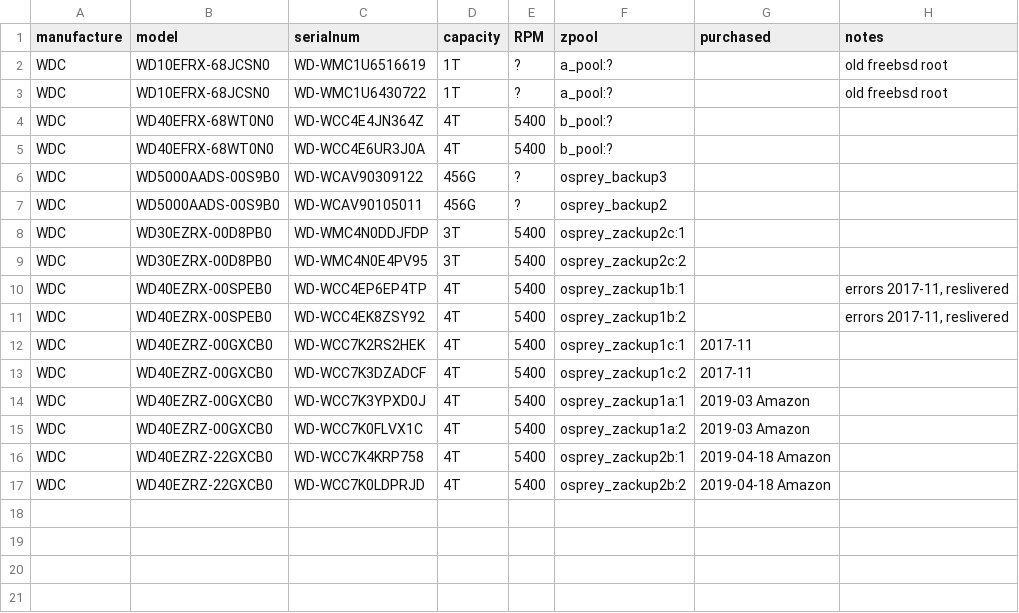
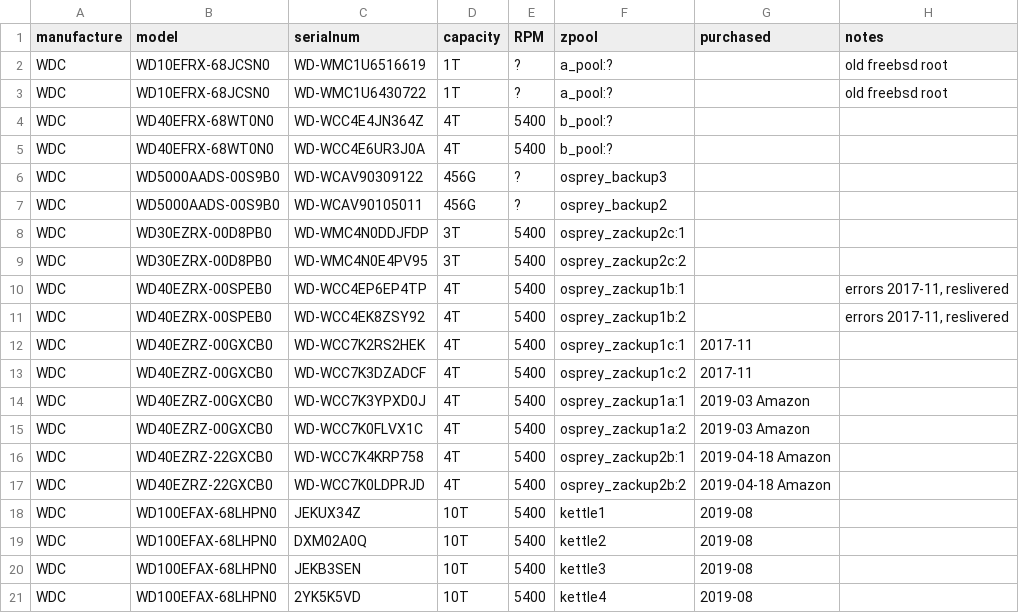
Before and after one commit to diekhans/zfs-zipper, a TSV file: doc/disk-info.tsv, drawn as a sheet; the diff names each change by its address in the sheet, - before the commit and + after, or states it on an @@ line.

Commit message:
added new disks

```diff
--- a/doc/disk-info.tsv
+++ b/doc/disk-info.tsv
+row 18: WDC | WD100EFAX-68LHPN0 | JEKUX34Z | 10T | 5400 | kettle1 | 2019-08
+row 19: WDC | WD100EFAX-68LHPN0 | DXM02A0Q | 10T | 5400 | kettle2 | 2019-08
+row 20: WDC | WD100EFAX-68LHPN0 | JEKB3SEN | 10T | 5400 | kettle3 | 2019-08
+row 21: WDC | WD100EFAX-68LHPN0 | 2YK5K5VD | 10T | 5400 | kettle4 | 2019-08
```
Also changed, not shown: 1 other file.
